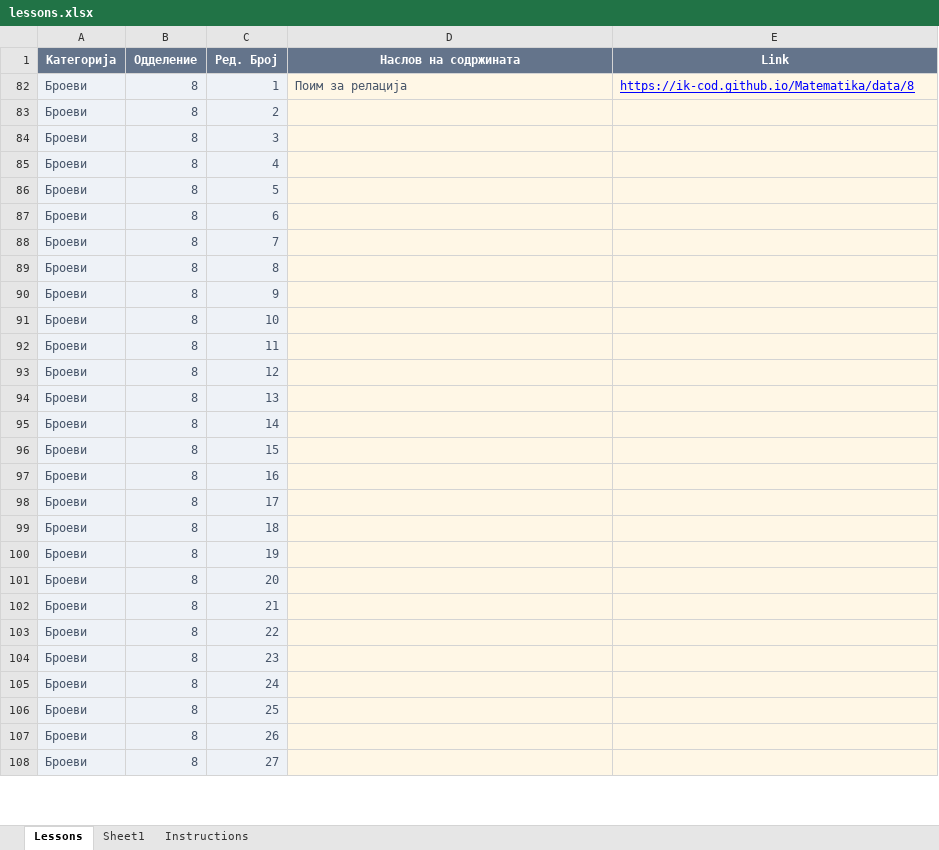
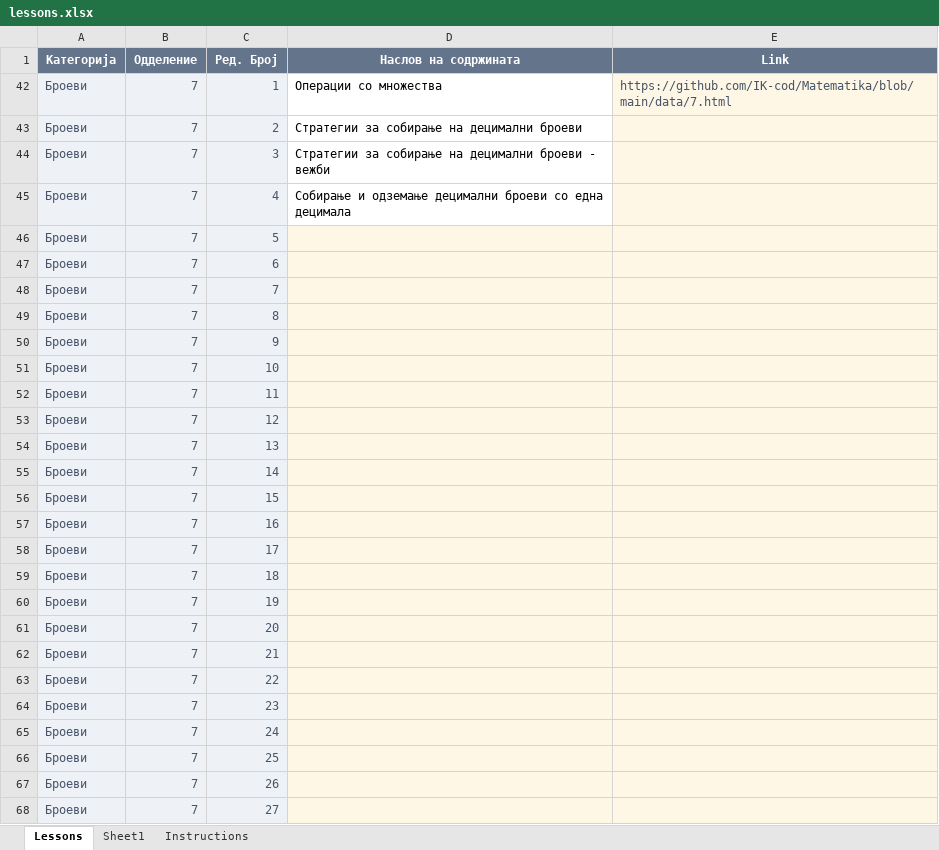
Before and after one commit to IK-cod/Matematika, an Excel workbook: data/lessons.xlsx, sheet Lessons, drawn as a sheet; only a part is shown; values as stored, in another font and other column widths than the file's, no borders; table styles not drawn; addresses are those after the commit; the diff covers the shown part only; the diff names each change by its address in the sheet, - before the commit and + after, or states it on an @@ line.

Commit message:
Add files via upload

```diff
--- a/data/lessons.xlsx (sheet Lessons)
+++ b/data/lessons.xlsx (sheet Lessons)
-B42:B68 (Одделение): 8
+B42:B68 (Одделение): 7
-D42 (Наслов на содржината): Поим за релација
+D42 (Наслов на содржината): Операции со множества
-D42:D45 fill: #FFF7E6
+D42:D45 fill: none
-D42 text colour: #475569
+D42 text colour: black
-E42 (Link): https://ik-cod.github.io/Matematika/data/8
+E42 (Link): https://github.com/IK-cod/Matematika/blob/main/data/7.html
@@ E42 underline: on → off, text colour: #0000FF → #475569 @@
-D43 (Наслов на содржината): (empty)
+D43 (Наслов на содржината): Стратегии за собирање на децимални броеви
-D44 (Наслов на содржината): (empty)
+D44 (Наслов на содржината): Стратегии за собирање на децимални броеви - вежби
-D45 (Наслов на содржината): (empty)
+D45 (Наслов на содржината): Собирање и одземање децимални броеви со една децимала
```
Also changed, not shown: 13 edited cells elsewhere in this sheet, hidden cells.
